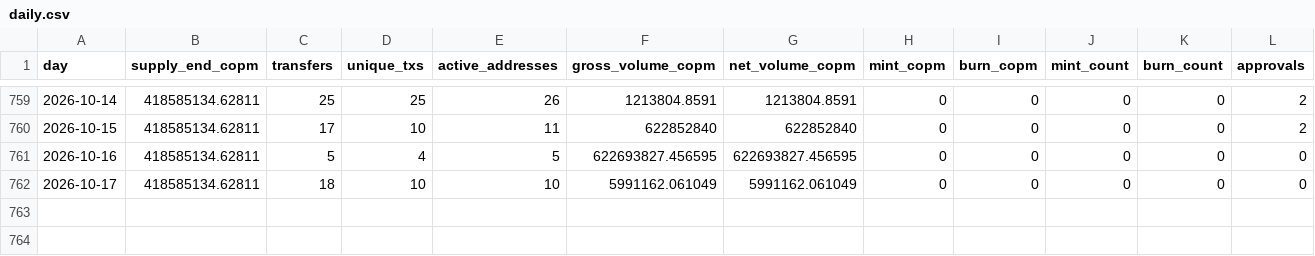
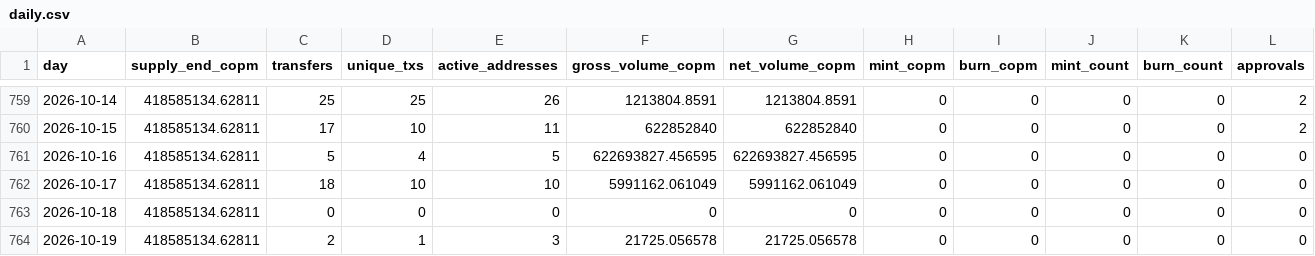
Before and after one commit to juansacdev/copm-onchain-analysis, a CSV file: data/celo/daily.csv, drawn as a sheet; only a part is shown, gaps mark what is left out; rows hold the shown columns only; the diff names each change by its address in the sheet, - before the commit and + after, or states it on an @@ line.

```diff
--- a/data/celo/daily.csv
+++ b/data/celo/daily.csv
+row 763: 2026-10-18 | 418585134.62811 | 0 | 0 | 0 | 0 | 0 | 0 | 0 | 0 | 0 | 0
+row 764: 2026-10-19 | 418585134.62811 | 2 | 1 | 3 | 21725.056578 | 21725.056578 | 0 | 0 | 0 | 0 | 0
```
Also changed, not shown: data/celo/holders.csv, data/polygon/daily.csv, 14 other files.
